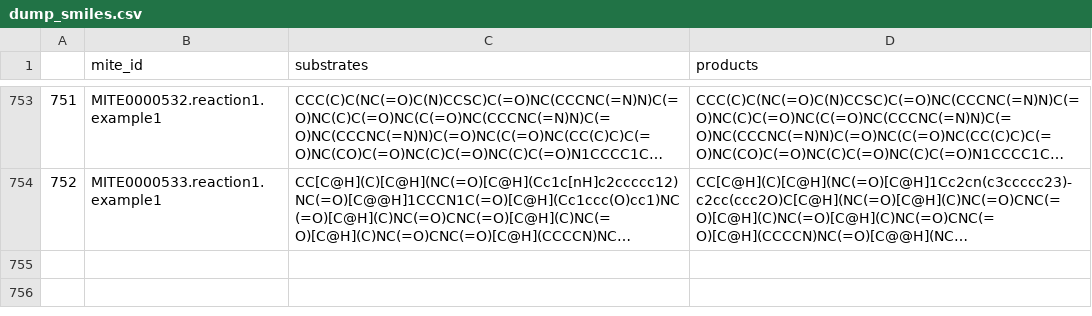
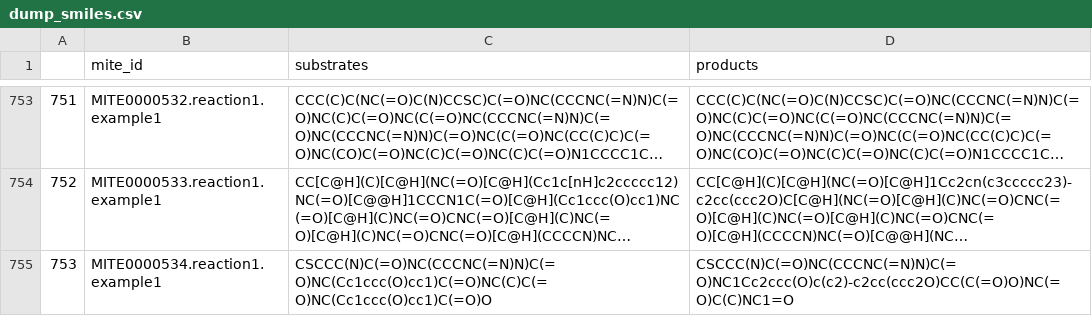
Before and after one commit to mite-standard/mite_data, a CSV file: mite_data/metadata/dump_smiles.csv, drawn as a sheet; only a part is shown, gaps mark what is left out; long unchanged cells end in …; the diff names each change by its address in the sheet, - before the commit and + after, or states it on an @@ line.

```diff
--- a/mite_data/metadata/dump_smiles.csv
+++ b/mite_data/metadata/dump_smiles.csv
+row 755: 753 | MITE0000534.reaction1.example1 | CSCCC(N)C(=O)NC(CCCNC(=N)N)C(=O)NC(Cc1ccc(O)cc1)C(=O)NC(C)C(=O)NC(Cc1ccc(O)cc1)C(=O)O | CSCCC(N)C(=O)NC(CCCNC(=N)N)C(=O)NC1Cc2ccc(O)c(c2)-c2cc(ccc2O)CC(C(=O)O)NC(=O)C(C)NC1=O
```
Also changed, not shown: mite_data/metadata/dump_smarts.csv, mite_data/metadata/mite_prot_accessions.csv, 4 other files.
